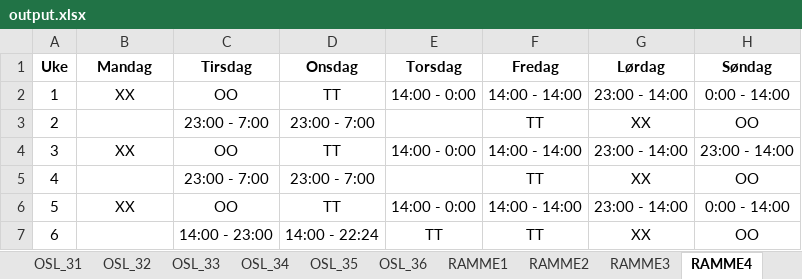
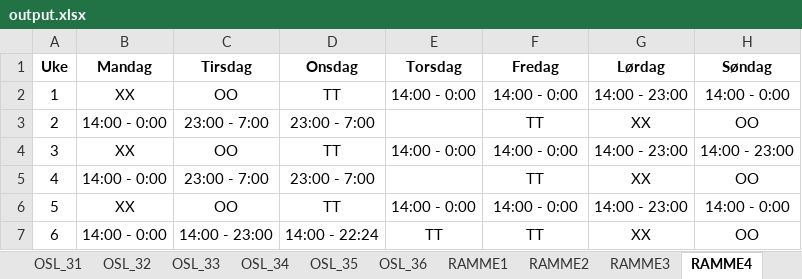
Before and after one commit to solveotto/shift_rotation_organizer, an Excel workbook: output.xlsx, sheet RAMME4, drawn as a sheet; values as stored, in another font and other column widths than the file's, no borders; conditional formats not drawn; the diff names each change by its address in the sheet, - before the commit and + after, or states it on an @@ line.

```diff
--- a/output.xlsx (sheet RAMME4)
+++ b/output.xlsx (sheet RAMME4)
-F2 (Fredag): 14:00 - 14:00
+F2 (Fredag): 14:00 - 0:00
-G2 (Lørdag): 23:00 - 14:00
+G2 (Lørdag): 14:00 - 23:00
-H2 (Søndag): 0:00 - 14:00
+H2 (Søndag): 14:00 - 0:00
-B3 (Mandag): (empty)
+B3 (Mandag): 14:00 - 0:00
-F4 (Fredag): 14:00 - 14:00
+F4 (Fredag): 14:00 - 0:00
-G4 (Lørdag): 23:00 - 14:00
+G4 (Lørdag): 14:00 - 23:00
-H4 (Søndag): 23:00 - 14:00
+H4 (Søndag): 14:00 - 23:00
-B5 (Mandag): (empty)
+B5 (Mandag): 14:00 - 0:00
-F6 (Fredag): 14:00 - 14:00
+F6 (Fredag): 14:00 - 0:00
-G6 (Lørdag): 23:00 - 14:00
+G6 (Lørdag): 14:00 - 23:00
-H6 (Søndag): 0:00 - 14:00
+H6 (Søndag): 14:00 - 0:00
-B7 (Mandag): (empty)
+B7 (Mandag): 14:00 - 0:00
```
Also changed, not shown: sheet RAMME3, sheet OSL_23, sheet OSL_25, sheet RAMME5, sheet OSL_12, sheet OSL_10, 12 more sheets, 2 other files.
